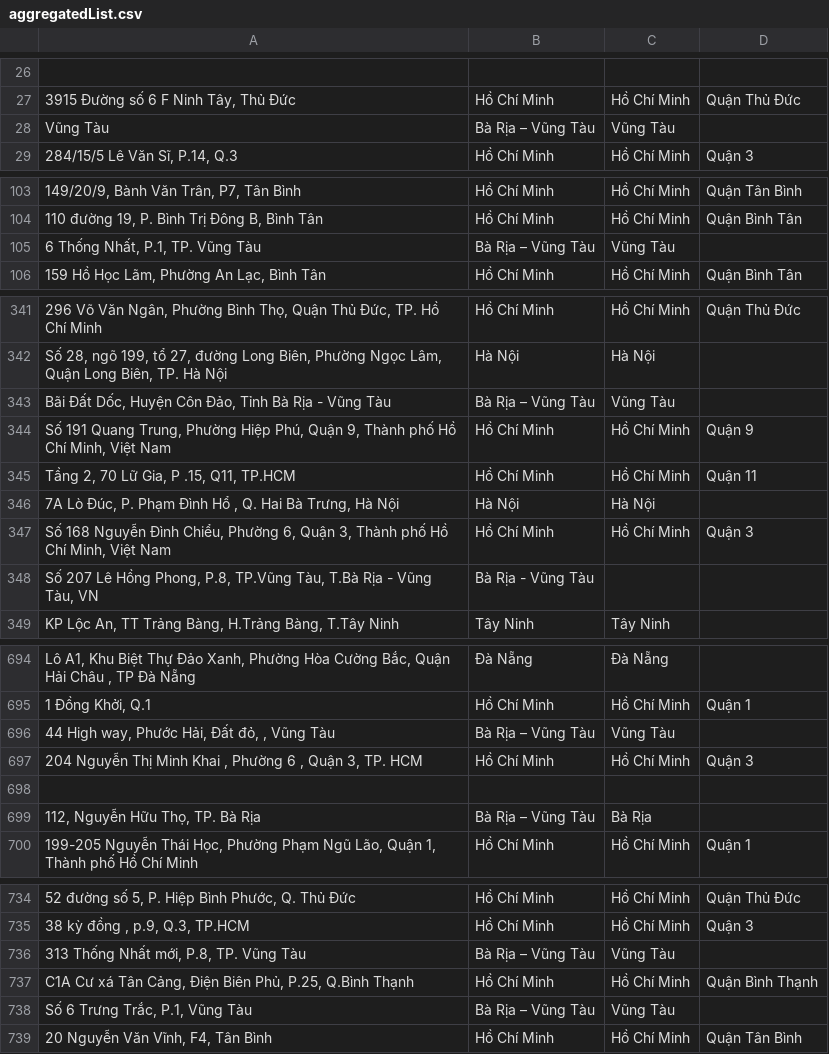
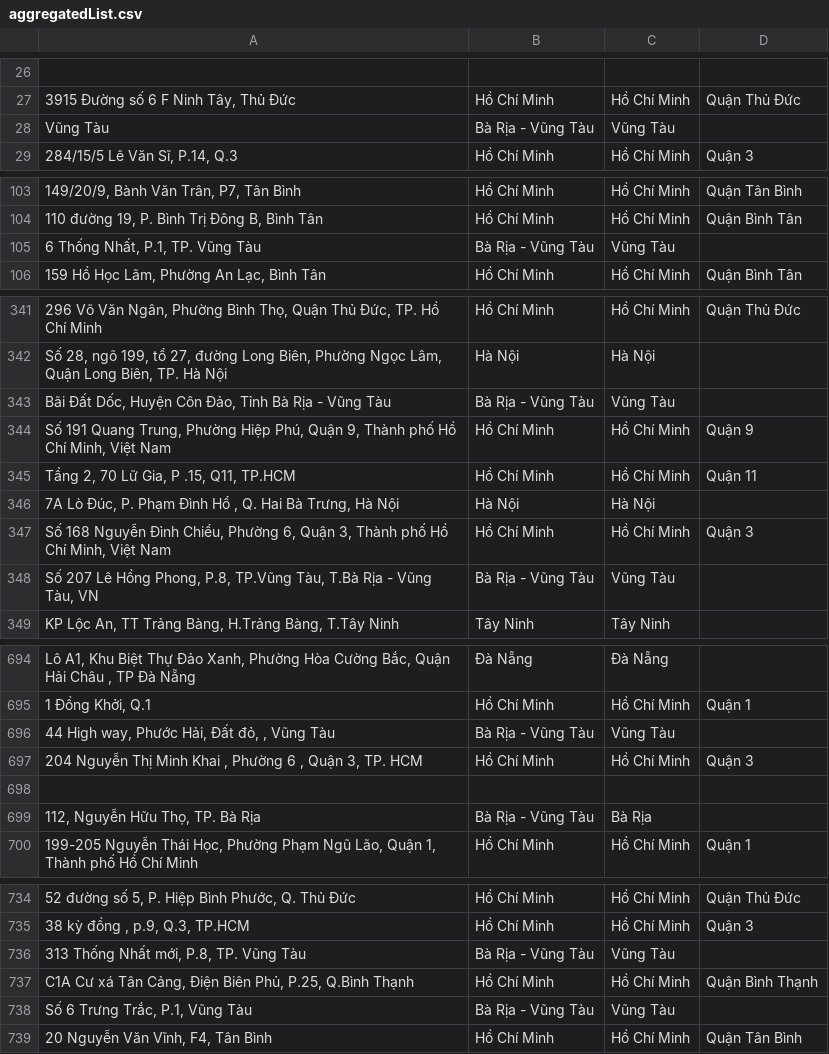
Before and after one commit to nguyenngocduy20/AddressParsing, a CSV file: aggregatedList.csv, drawn as a sheet; only a part is shown, gaps mark what is left out; the diff covers the shown part only.

```diff
--- a/aggregatedList.csv
+++ b/aggregatedList.csv
@@ -27,3 +27,3 @@
 "3915 Đường số 6 F Ninh Tây, Thủ Đức","Hồ Chí Minh","Hồ Chí Minh","Quận Thủ Đức"
-"Vũng Tàu","Bà Rịa – Vũng Tàu","Vũng Tàu",""
+"Vũng Tàu","Bà Rịa - Vũng Tàu","Vũng Tàu",""
 "284/15/5 Lê Văn Sĩ, P.14, Q.3","Hồ Chí Minh","Hồ Chí Minh","Quận 3"
@@ -104,3 +104,3 @@
 "110 đường 19, P. Bình Trị Đông B, Bình Tân","Hồ Chí Minh","Hồ Chí Minh","Quận Bình Tân"
-"6 Thống Nhất, P.1, TP. Vũng Tàu","Bà Rịa – Vũng Tàu","Vũng Tàu",""
+"6 Thống Nhất, P.1, TP. Vũng Tàu","Bà Rịa - Vũng Tàu","Vũng Tàu",""
 "159 Hồ Học Lãm,  Phường An Lạc, Bình Tân","Hồ Chí Minh","Hồ Chí Minh","Quận Bình Tân"
@@ -342,3 +342,3 @@
 "Số 28, ngõ 199, tổ 27, đường Long Biên, Phường Ngọc Lâm, Quận Long Biên, TP. Hà Nội","Hà Nội","Hà Nội",""
-"Bãi Đất Dốc, Huyện Côn Đảo, Tỉnh Bà Rịa - Vũng Tàu","Bà Rịa – Vũng Tàu","Vũng Tàu",""
+"Bãi Đất Dốc, Huyện Côn Đảo, Tỉnh Bà Rịa - Vũng Tàu","Bà Rịa - Vũng Tàu","Vũng Tàu",""
 "Số 191 Quang Trung, Phường Hiệp Phú, Quận 9, Thành phố Hồ Chí Minh, Việt Nam","Hồ Chí Minh","Hồ Chí Minh","Quận 9"
@@ -347,3 +347,3 @@
 "Số 168 Nguyễn Đình Chiểu, Phường 6, Quận 3, Thành phố Hồ Chí Minh, Việt Nam","Hồ Chí Minh","Hồ Chí Minh","Quận 3"
-"Số 207 Lê Hồng Phong, P.8, TP.Vũng Tàu, T.Bà Rịa - Vũng Tàu, VN","Bà Rịa - Vũng Tàu","",""
+"Số 207 Lê Hồng Phong, P.8, TP.Vũng Tàu, T.Bà Rịa - Vũng Tàu, VN","Bà Rịa - Vũng Tàu","Vũng Tàu",""
 "KP Lộc An, TT Trảng Bàng, H.Trảng Bàng, T.Tây Ninh","Tây Ninh","Tây Ninh",""
@@ -695,6 +695,6 @@
 "1 Đồng Khởi, Q.1","Hồ Chí Minh","Hồ Chí Minh","Quận 1"
-"44 High way, Phước Hải, Đất đỏ, , Vũng Tàu","Bà Rịa – Vũng Tàu","Vũng Tàu",""
+"44 High way, Phước Hải, Đất đỏ, , Vũng Tàu","Bà Rịa - Vũng Tàu","Vũng Tàu",""
 "204  Nguyễn Thị Minh Khai , Phường 6 , Quận 3, TP. HCM","Hồ Chí Minh","Hồ Chí Minh","Quận 3"
 "","","",""
-"112, Nguyễn Hữu Thọ, TP. Bà Rịa","Bà Rịa – Vũng Tàu","Bà Rịa",""
+"112, Nguyễn Hữu Thọ, TP. Bà Rịa","Bà Rịa - Vũng Tàu","Bà Rịa",""
 "199-205 Nguyễn Thái Học, Phường Phạm Ngũ Lão, Quận 1, Thành phố Hồ Chí Minh","Hồ Chí Minh","Hồ Chí Minh","Quận 1"
@@ -735,5 +735,5 @@
 "38 kỳ đồng , p.9, Q.3, TP.HCM","Hồ Chí Minh","Hồ Chí Minh","Quận 3"
-"313 Thống Nhất mới, P.8, TP. Vũng Tàu","Bà Rịa – Vũng Tàu","Vũng Tàu",""
+"313 Thống Nhất mới, P.8, TP. Vũng Tàu","Bà Rịa - Vũng Tàu","Vũng Tàu",""
 "C1A Cư xá Tân Cảng, Điện Biên Phủ, P.25, Q.Bình Thạnh","Hồ Chí Minh","Hồ Chí Minh","Quận Bình Thạnh"
-"Số 6 Trưng Trắc, P.1, Vũng Tàu","Bà Rịa – Vũng Tàu","Vũng Tàu",""
+"Số 6 Trưng Trắc, P.1, Vũng Tàu","Bà Rịa - Vũng Tàu","Vũng Tàu",""
 "20 Nguyễn Văn Vĩnh, F4, Tân Bình","Hồ Chí Minh","Hồ Chí Minh","Quận Tân Bình"
```
Also changed, not shown: 13 edited cells elsewhere in this file, 1 other file.
